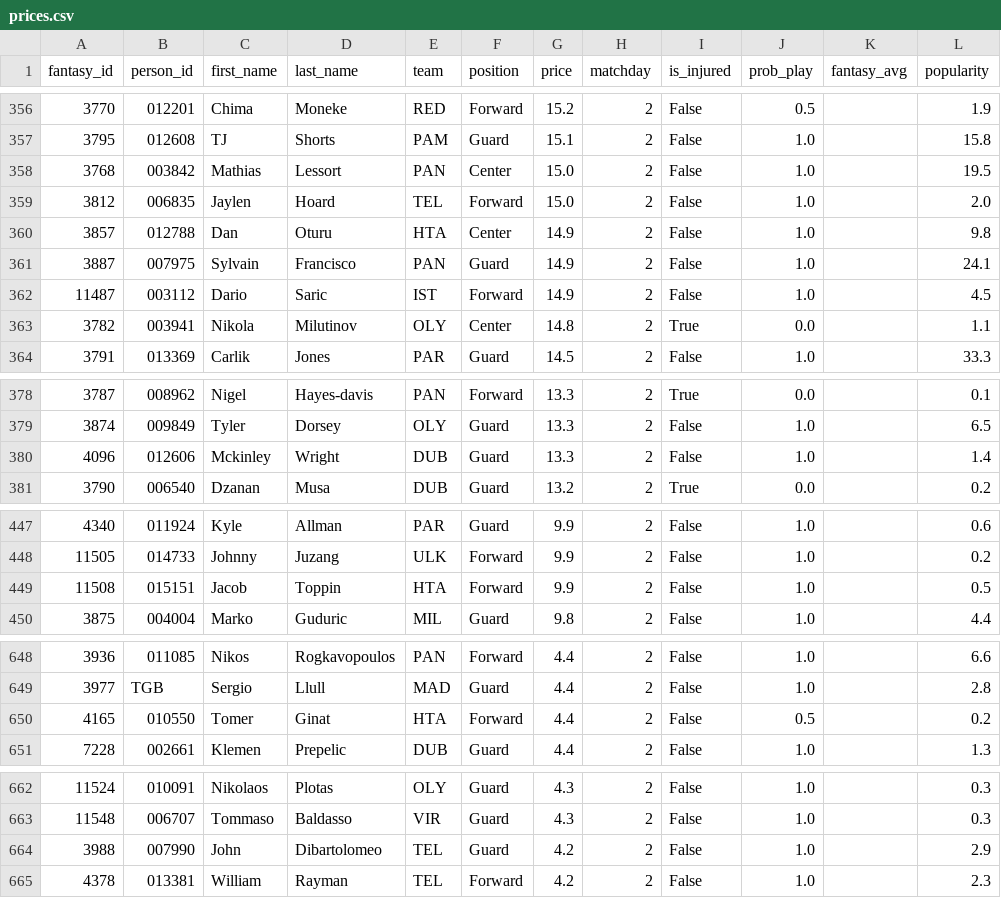
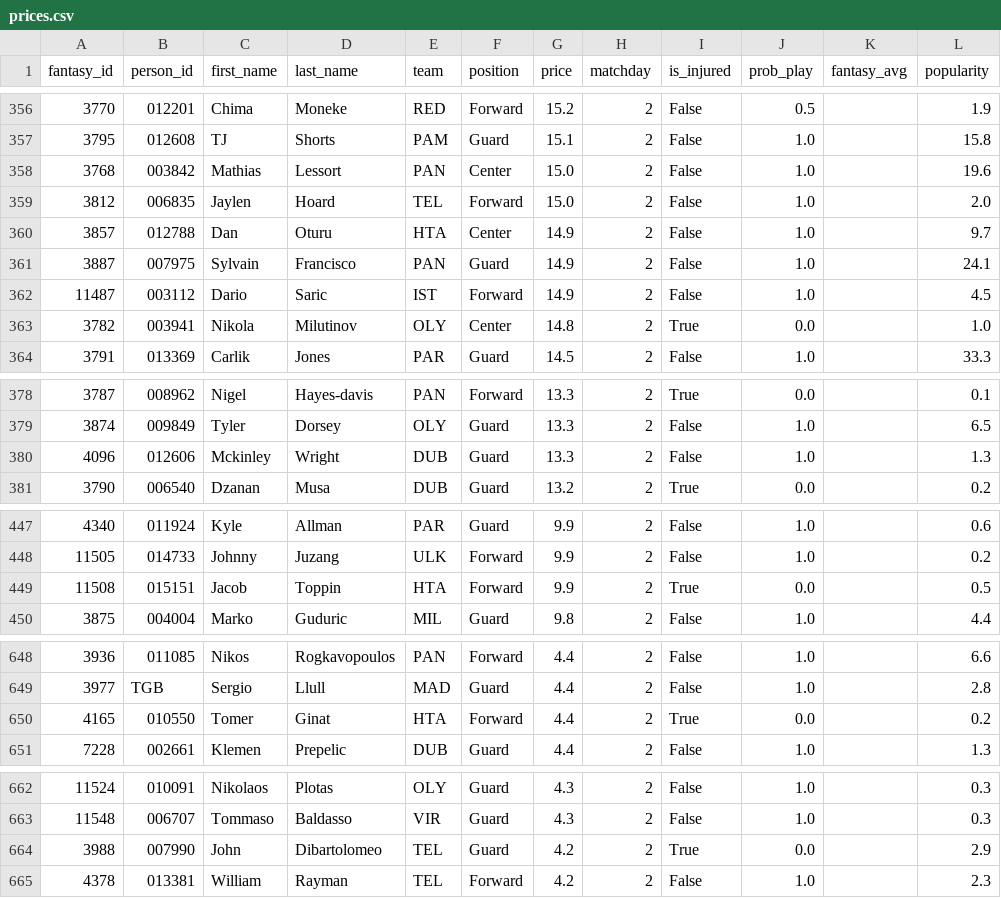
Before and after one commit to VaGlar/Euroleague-Fantasy-Challenge, a CSV file: data/public/prices.csv, drawn as a sheet; only a part is shown, gaps mark what is left out; the diff covers the shown part only.

```diff
--- a/data/public/prices.csv
+++ b/data/public/prices.csv
@@ -357,8 +357,8 @@ fantasy_id,person_id,first_name,last_name,team,position,price,matchday,is_injure
 3795,012608,TJ,Shorts,PAM,Guard,15.1,2,False,1.0,,15.8
-3768,003842,Mathias,Lessort,PAN,Center,15.0,2,False,1.0,,19.5
+3768,003842,Mathias,Lessort,PAN,Center,15.0,2,False,1.0,,19.6
 3812,006835,Jaylen,Hoard,TEL,Forward,15.0,2,False,1.0,,2.0
-3857,012788,Dan,Oturu,HTA,Center,14.9,2,False,1.0,,9.8
+3857,012788,Dan,Oturu,HTA,Center,14.9,2,False,1.0,,9.7
 3887,007975,Sylvain,Francisco,PAN,Guard,14.9,2,False,1.0,,24.1
 11487,003112,Dario,Saric,IST,Forward,14.9,2,False,1.0,,4.5
-3782,003941,Nikola,Milutinov,OLY,Center,14.8,2,True,0.0,,1.1
+3782,003941,Nikola,Milutinov,OLY,Center,14.8,2,True,0.0,,1.0
 3791,013369,Carlik,Jones,PAR,Guard,14.5,2,False,1.0,,33.3
@@ -379,3 +379,3 @@ fantasy_id,person_id,first_name,last_name,team,position,price,matchday,is_injure
 3874,009849,Tyler,Dorsey,OLY,Guard,13.3,2,False,1.0,,6.5
-4096,012606,Mckinley,Wright,DUB,Guard,13.3,2,False,1.0,,1.4
+4096,012606,Mckinley,Wright,DUB,Guard,13.3,2,False,1.0,,1.3
 3790,006540,Dzanan,Musa,DUB,Guard,13.2,2,True,0.0,,0.2
@@ -448,3 +448,3 @@ fantasy_id,person_id,first_name,last_name,team,position,price,matchday,is_injure
 11505,014733,Johnny,Juzang,ULK,Forward,9.9,2,False,1.0,,0.2
-11508,015151,Jacob,Toppin,HTA,Forward,9.9,2,False,1.0,,0.5
+11508,015151,Jacob,Toppin,HTA,Forward,9.9,2,True,0.0,,0.5
 3875,004004,Marko,Guduric,MIL,Guard,9.8,2,False,1.0,,4.4
@@ -649,3 +649,3 @@ fantasy_id,person_id,first_name,last_name,team,position,price,matchday,is_injure
 3977,TGB,Sergio,Llull,MAD,Guard,4.4,2,False,1.0,,2.8
-4165,010550,Tomer,Ginat,HTA,Forward,4.4,2,False,0.5,,0.2
+4165,010550,Tomer,Ginat,HTA,Forward,4.4,2,True,0.0,,0.2
 7228,002661,Klemen,Prepelic,DUB,Guard,4.4,2,False,1.0,,1.3
@@ -663,3 +663,3 @@ fantasy_id,person_id,first_name,last_name,team,position,price,matchday,is_injure
 11548,006707,Tommaso,Baldasso,VIR,Guard,4.3,2,False,1.0,,0.3
-3988,007990,John,Dibartolomeo,TEL,Guard,4.2,2,False,1.0,,2.9
+3988,007990,John,Dibartolomeo,TEL,Guard,4.2,2,True,0.0,,2.9
 4378,013381,William,Rayman,TEL,Forward,4.2,2,False,1.0,,2.3
```
Also changed, not shown: 14 edited cells elsewhere in this file, data/public/expert_log.csv, data/public/pred_log.csv, 13 other files.
